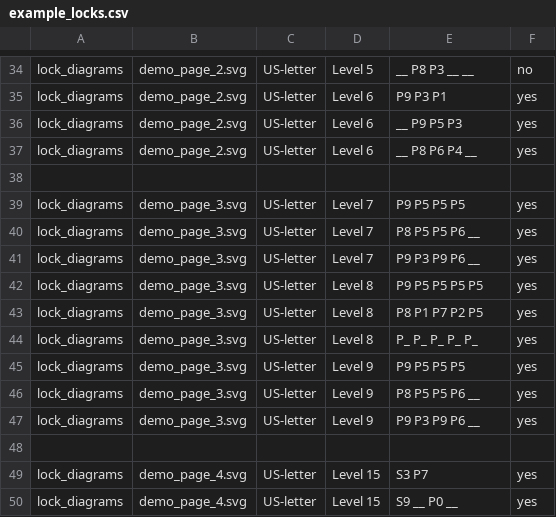
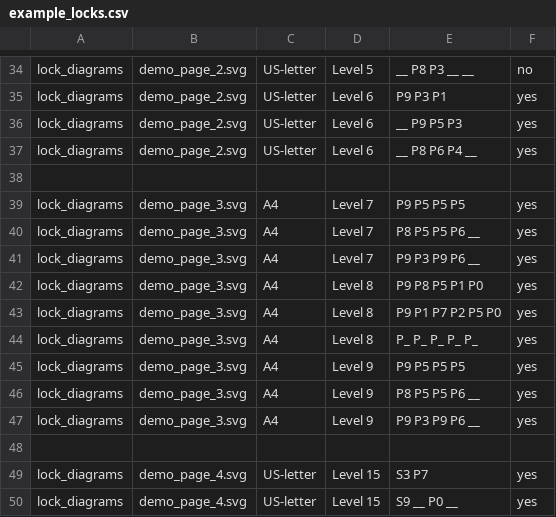
Before and after one commit to dannymulligan/lockpick_learning_system, a CSV file: example_locks.csv, drawn as a sheet; only a part is shown, gaps mark what is left out.

```diff
--- a/example_locks.csv
+++ b/example_locks.csv
@@ -38,11 +38,11 @@ lock_diagrams,demo_page_2.svg,US-letter,Level 6,__ P8 P6 P4 __,yes
 ,,,,,
-lock_diagrams,demo_page_3.svg,US-letter,Level 7,P9 P5 P5 P5,yes
-lock_diagrams,demo_page_3.svg,US-letter,Level 7,P8 P5 P5 P6 __,yes
-lock_diagrams,demo_page_3.svg,US-letter,Level 7,P9 P3 P9 P6 __,yes
-lock_diagrams,demo_page_3.svg,US-letter,Level 8,P9 P5 P5 P5 P5,yes
-lock_diagrams,demo_page_3.svg,US-letter,Level 8,P8 P1 P7 P2 P5,yes
-lock_diagrams,demo_page_3.svg,US-letter,Level 8,P_ P_ P_ P_ P_,yes
-lock_diagrams,demo_page_3.svg,US-letter,Level 9,P9 P5 P5 P5,yes
-lock_diagrams,demo_page_3.svg,US-letter,Level 9,P8 P5 P5 P6 __,yes
-lock_diagrams,demo_page_3.svg,US-letter,Level 9,P9 P3 P9 P6 __,yes
+lock_diagrams,demo_page_3.svg,A4,Level 7,P9 P5 P5 P5,yes
+lock_diagrams,demo_page_3.svg,A4,Level 7,P8 P5 P5 P6 __,yes
+lock_diagrams,demo_page_3.svg,A4,Level 7,P9 P3 P9 P6 __,yes
+lock_diagrams,demo_page_3.svg,A4,Level 8,P9 P8 P5 P1 P0,yes
+lock_diagrams,demo_page_3.svg,A4,Level 8,P9 P1 P7 P2 P5 P0,yes
+lock_diagrams,demo_page_3.svg,A4,Level 8,P_ P_ P_ P_ P_,yes
+lock_diagrams,demo_page_3.svg,A4,Level 9,P9 P5 P5 P5,yes
+lock_diagrams,demo_page_3.svg,A4,Level 9,P8 P5 P5 P6 __,yes
+lock_diagrams,demo_page_3.svg,A4,Level 9,P9 P3 P9 P6 __,yes
 ,,,,,
```
Also changed, not shown: 1 other file.
